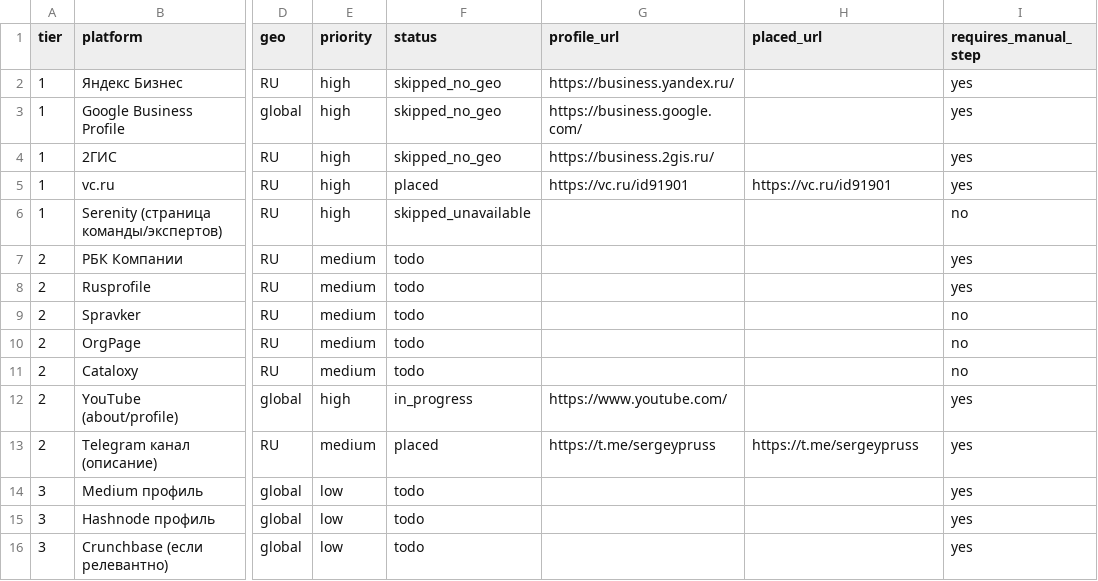
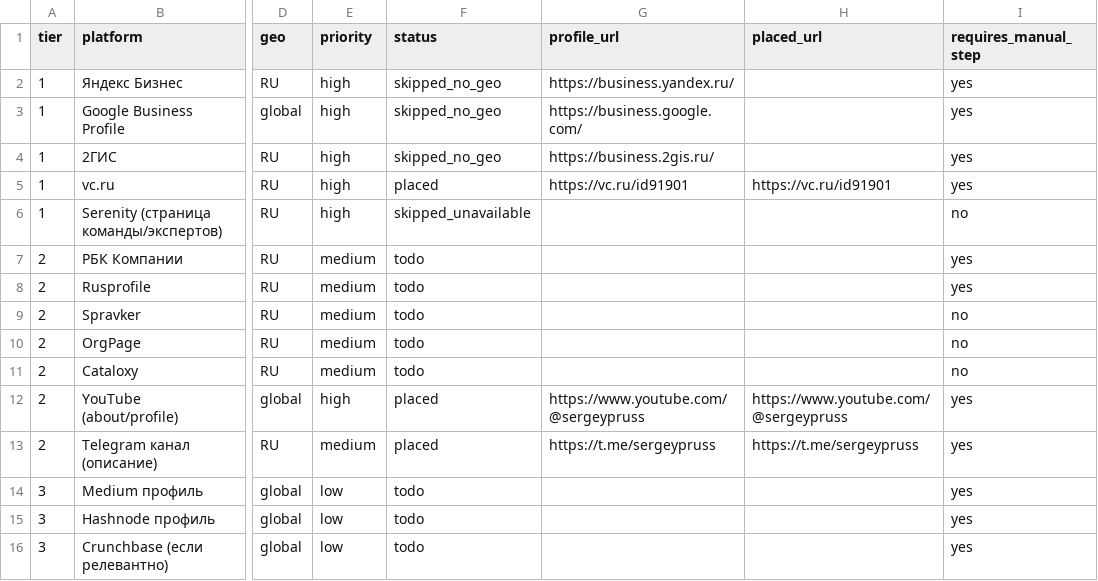
Before and after one commit to sergey-pruss/sergey-pruss.github.io, a CSV file: seo/backlink-prospects.csv, drawn as a sheet; only a part is shown, gaps mark what is left out; the diff names each change by its address in the sheet, - before the commit and + after, or states it on an @@ line.

```diff
--- a/seo/backlink-prospects.csv
+++ b/seo/backlink-prospects.csv
-F12 (status): in_progress
+F12 (status): placed
-G12 (profile_url): https://www.youtube.com/
+G12 (profile_url): https://www.youtube.com/@sergeypruss
-H12 (placed_url): (empty)
+H12 (placed_url): https://www.youtube.com/@sergeypruss
```
Also changed, not shown: seo/registry-log.csv.
